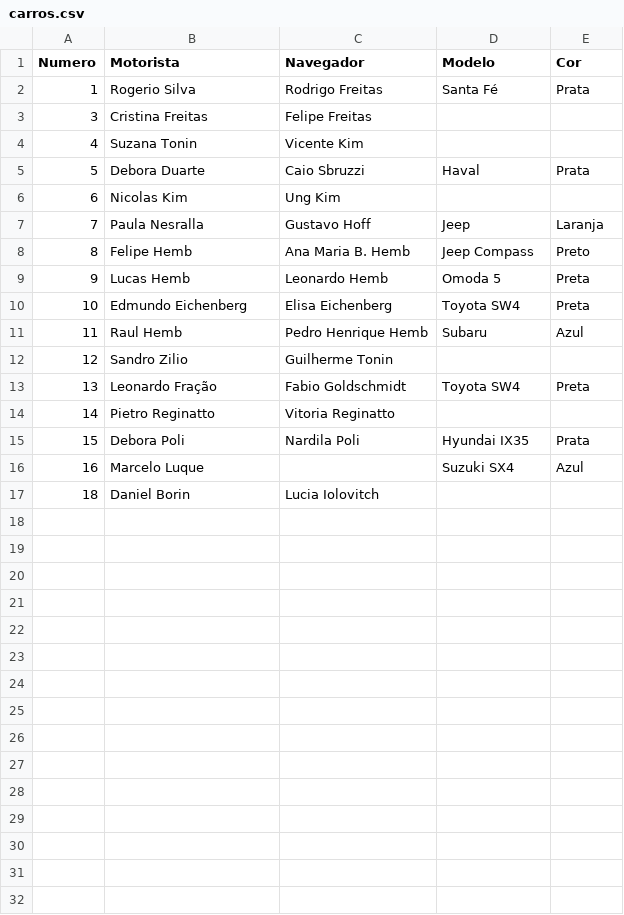
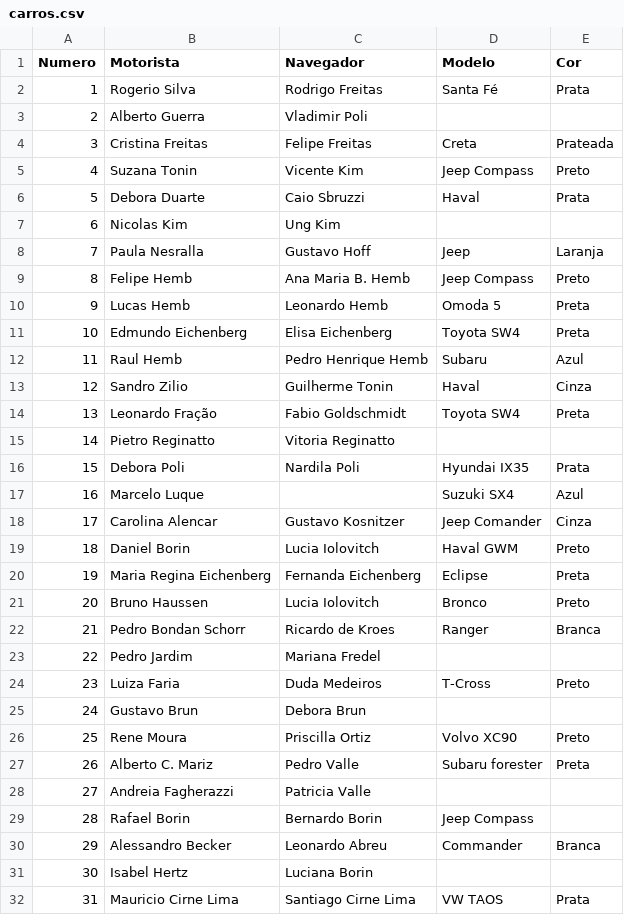
Before and after one commit to felipefreitassilva/RallyBritishClubAPI, a CSV file: carros.csv, drawn as a sheet.

Commit message:
Update carros.csv

```diff
--- a/carros.csv
+++ b/carros.csv
@@ -2,4 +2,5 @@ Numero,Motorista,Navegador,Modelo,Cor
 1,Rogerio Silva,Rodrigo Freitas,Santa Fé,Prata
-3,Cristina Freitas,Felipe Freitas,,
-4,Suzana Tonin,Vicente Kim,,
+2,Alberto Guerra,Vladimir Poli,,
+3,Cristina Freitas,Felipe Freitas,Creta,Prateada
+4,Suzana Tonin,Vicente Kim,Jeep Compass,Preto
 5,Debora Duarte,Caio Sbruzzi,Haval,Prata
@@ -11,3 +12,3 @@ Numero,Motorista,Navegador,Modelo,Cor
 11,Raul Hemb,Pedro Henrique Hemb,Subaru,Azul
-12,Sandro Zilio,Guilherme Tonin,,
+12,Sandro Zilio,Guilherme Tonin,Haval,Cinza
 13,Leonardo Fração,Fabio Goldschmidt,Toyota SW4,Preta
@@ -16,2 +17,16 @@ Numero,Motorista,Navegador,Modelo,Cor
 16,Marcelo Luque,,Suzuki SX4,Azul
-18,Daniel Borin,Lucia Iolovitch,,
+17,Carolina Alencar,Gustavo Kosnitzer,Jeep Comander,Cinza
+18,Daniel Borin,Lucia Iolovitch,Haval GWM,Preto
+19,Maria Regina Eichenberg,Fernanda Eichenberg,Eclipse,Preta
+20,Bruno Haussen,Lucia Iolovitch,Bronco,Preto
+21,Pedro Bondan Schorr,Ricardo de Kroes,Ranger,Branca
+22,Pedro Jardim,Mariana Fredel,,
+23,Luiza Faria,Duda Medeiros,T-Cross,Preto
+24,Gustavo Brun,Debora Brun,,
+25,Rene Moura,Priscilla Ortiz,Volvo XC90,Preto
+26,Alberto C. Mariz,Pedro Valle,Subaru forester,Preta
+27,Andreia Fagherazzi,Patricia Valle,,
+28,Rafael Borin,Bernardo Borin,Jeep Compass,
+29,Alessandro Becker,Leonardo Abreu,Commander,Branca
+30,Isabel Hertz,Luciana Borin,,
+31,Mauricio Cirne Lima,Santiago Cirne Lima,VW TAOS,Prata
```
